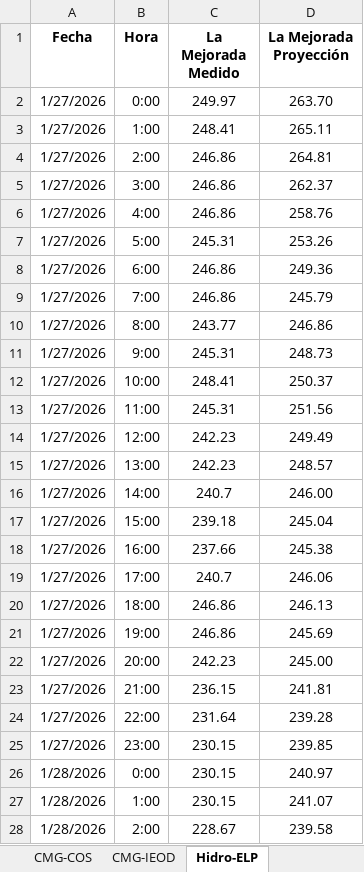
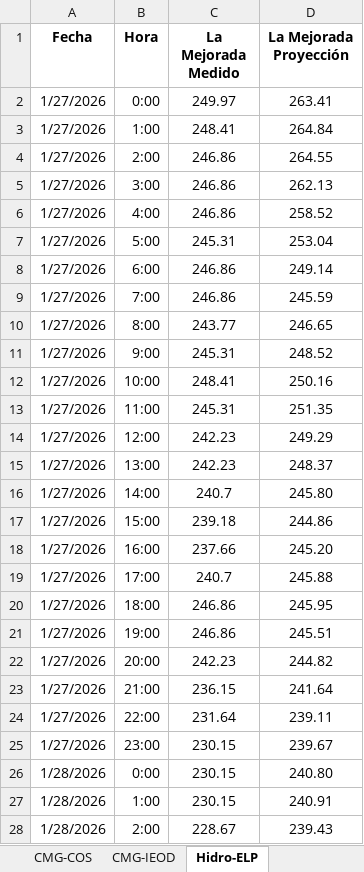
Before and after one commit to Atahualpa2025/VISOR-ELP, an Excel workbook: Fuente.xlsx, sheet Hidro-ELP, drawn as a sheet; only a part is shown; values as stored, in another font and other column widths than the file's, no borders; the diff covers the shown part only; the diff names each change by its address in the sheet, - before the commit and + after, or states it on an @@ line.

```diff
--- a/Fuente.xlsx (sheet Hidro-ELP)
+++ b/Fuente.xlsx (sheet Hidro-ELP)
-D2 (La Mejorada Proyección): 263.70
+D2 (La Mejorada Proyección): 263.41
-D3 (La Mejorada Proyección): 265.11
+D3 (La Mejorada Proyección): 264.84
-D4 (La Mejorada Proyección): 264.81
+D4 (La Mejorada Proyección): 264.55
-D5 (La Mejorada Proyección): 262.37
+D5 (La Mejorada Proyección): 262.13
-D6 (La Mejorada Proyección): 258.76
+D6 (La Mejorada Proyección): 258.52
-D7 (La Mejorada Proyección): 253.26
+D7 (La Mejorada Proyección): 253.04
-D8 (La Mejorada Proyección): 249.36
+D8 (La Mejorada Proyección): 249.14
-D9 (La Mejorada Proyección): 245.79
+D9 (La Mejorada Proyección): 245.59
-D10 (La Mejorada Proyección): 246.86
+D10 (La Mejorada Proyección): 246.65
-D11 (La Mejorada Proyección): 248.73
+D11 (La Mejorada Proyección): 248.52
-D12 (La Mejorada Proyección): 250.37
+D12 (La Mejorada Proyección): 250.16
-D13 (La Mejorada Proyección): 251.56
+D13 (La Mejorada Proyección): 251.35
-D14 (La Mejorada Proyección): 249.49
+D14 (La Mejorada Proyección): 249.29
-D15 (La Mejorada Proyección): 248.57
+D15 (La Mejorada Proyección): 248.37
-D16 (La Mejorada Proyección): 246.00
+D16 (La Mejorada Proyección): 245.80
-D17 (La Mejorada Proyección): 245.04
+D17 (La Mejorada Proyección): 244.86
-D18 (La Mejorada Proyección): 245.38
+D18 (La Mejorada Proyección): 245.20
-D19 (La Mejorada Proyección): 246.06
+D19 (La Mejorada Proyección): 245.88
-D20 (La Mejorada Proyección): 246.13
+D20 (La Mejorada Proyección): 245.95
-D21 (La Mejorada Proyección): 245.69
+D21 (La Mejorada Proyección): 245.51
-D22 (La Mejorada Proyección): 245.00
+D22 (La Mejorada Proyección): 244.82
-D23 (La Mejorada Proyección): 241.81
+D23 (La Mejorada Proyección): 241.64
-D24 (La Mejorada Proyección): 239.28
+D24 (La Mejorada Proyección): 239.11
-D25 (La Mejorada Proyección): 239.85
+D25 (La Mejorada Proyección): 239.67
-D26 (La Mejorada Proyección): 240.97
+D26 (La Mejorada Proyección): 240.80
-D27 (La Mejorada Proyección): 241.07
+D27 (La Mejorada Proyección): 240.91
-D28 (La Mejorada Proyección): 239.58
+D28 (La Mejorada Proyección): 239.43
```
Also changed, not shown: other rows of this sheet.
